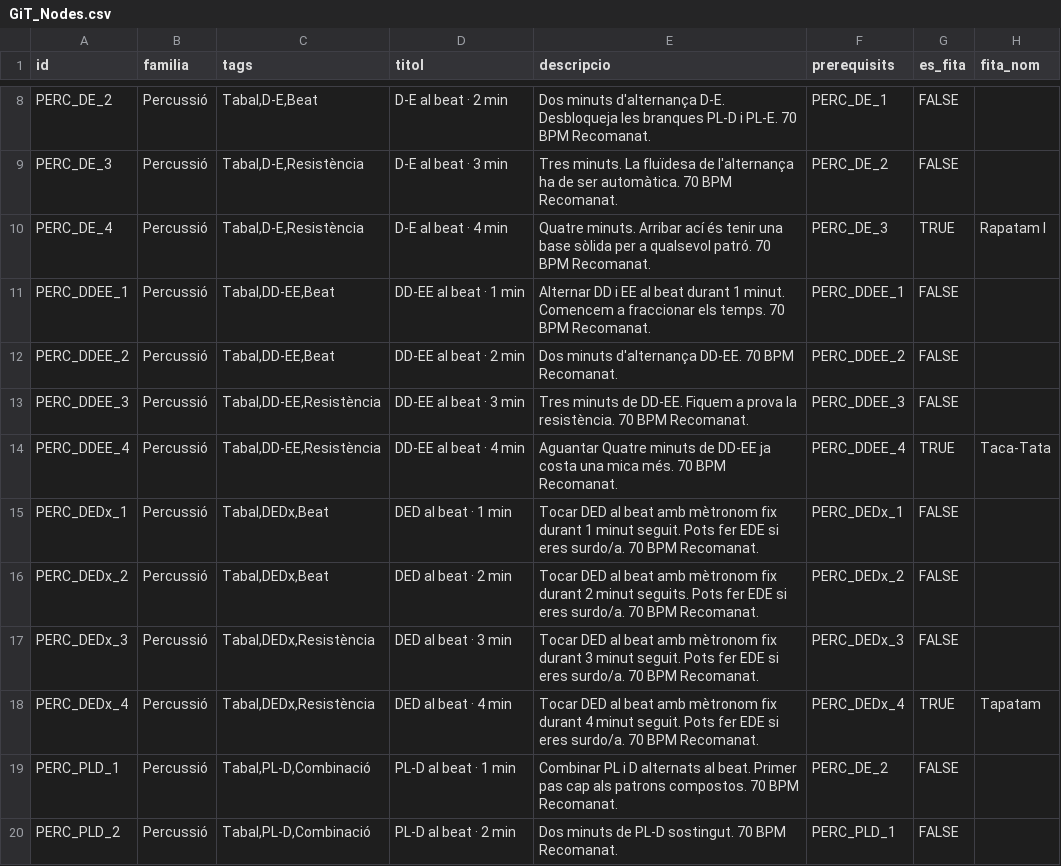
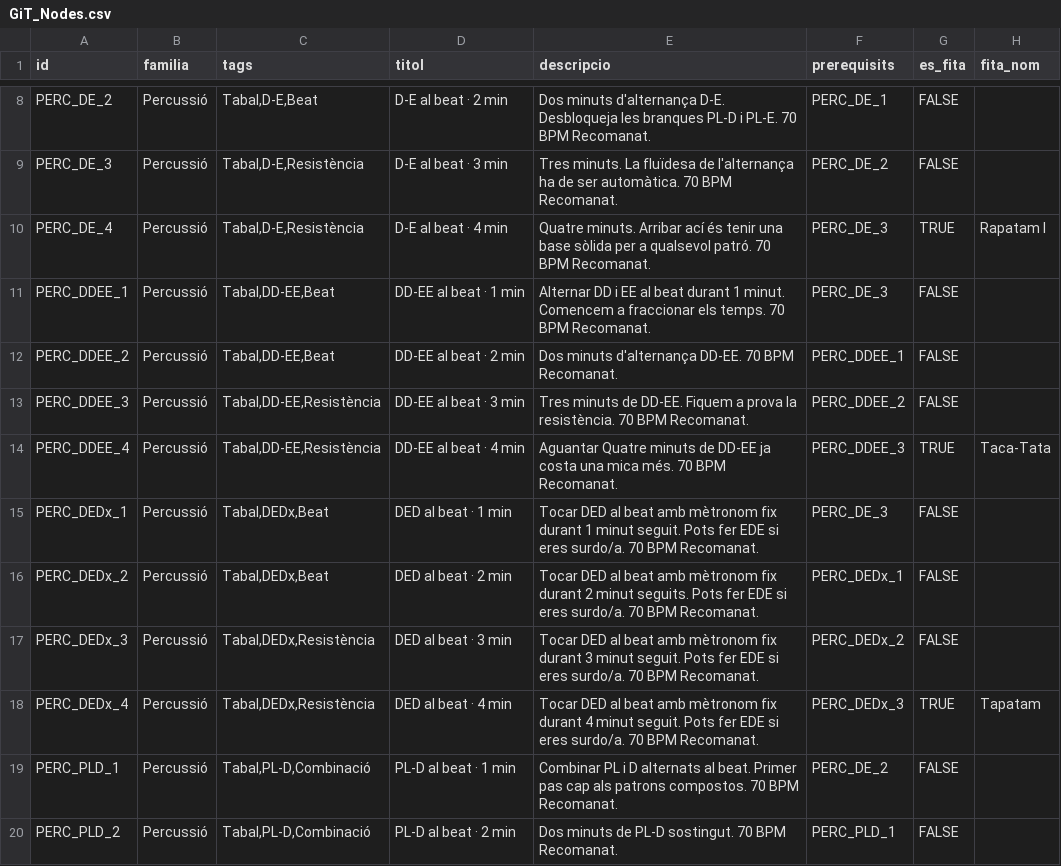
Before and after one commit to ElAwesomePanda/dolcaina-skill-tree, a CSV file: GiT_Nodes.csv, drawn as a sheet; only a part is shown, gaps mark what is left out; the diff names each change by its address in the sheet, - before the commit and + after, or states it on an @@ line.

```diff
--- a/GiT_Nodes.csv
+++ b/GiT_Nodes.csv
-F11 (prerequisits): PERC_DDEE_1
+F11 (prerequisits): PERC_DE_3
-F12 (prerequisits): PERC_DDEE_2
+F12 (prerequisits): PERC_DDEE_1
-F13 (prerequisits): PERC_DDEE_3
+F13 (prerequisits): PERC_DDEE_2
-F14 (prerequisits): PERC_DDEE_4
+F14 (prerequisits): PERC_DDEE_3
-F15 (prerequisits): PERC_DEDx_1
+F15 (prerequisits): PERC_DE_3
-F16 (prerequisits): PERC_DEDx_2
+F16 (prerequisits): PERC_DEDx_1
-F17 (prerequisits): PERC_DEDx_3
+F17 (prerequisits): PERC_DEDx_2
-F18 (prerequisits): PERC_DEDx_4
+F18 (prerequisits): PERC_DEDx_3
```
Also changed, not shown: 1 other file.
